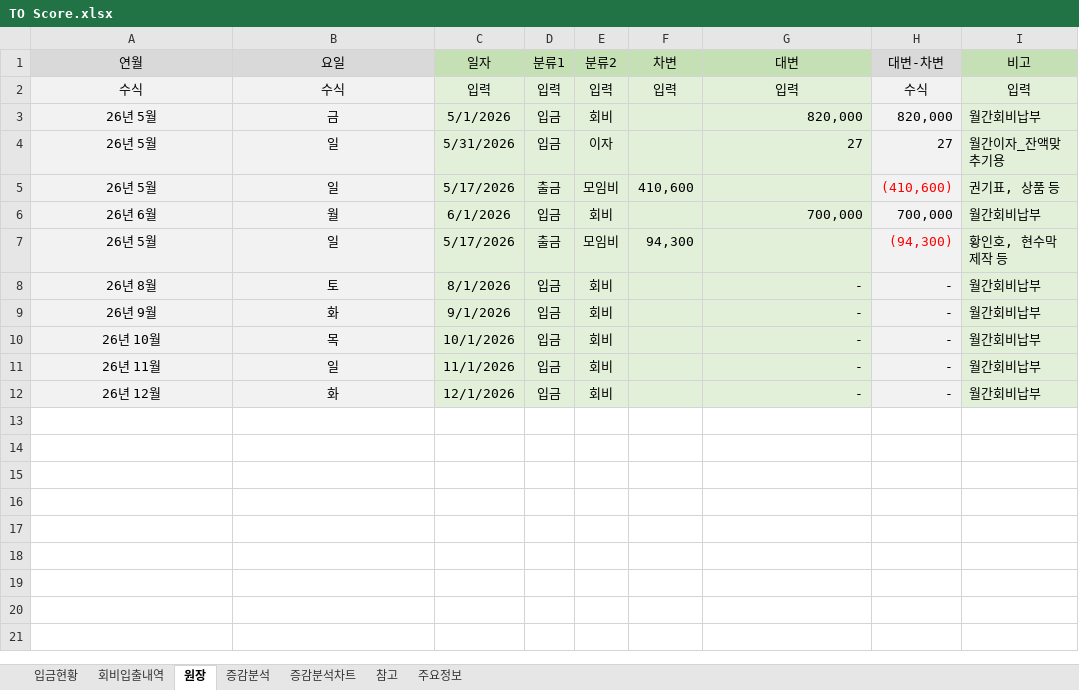
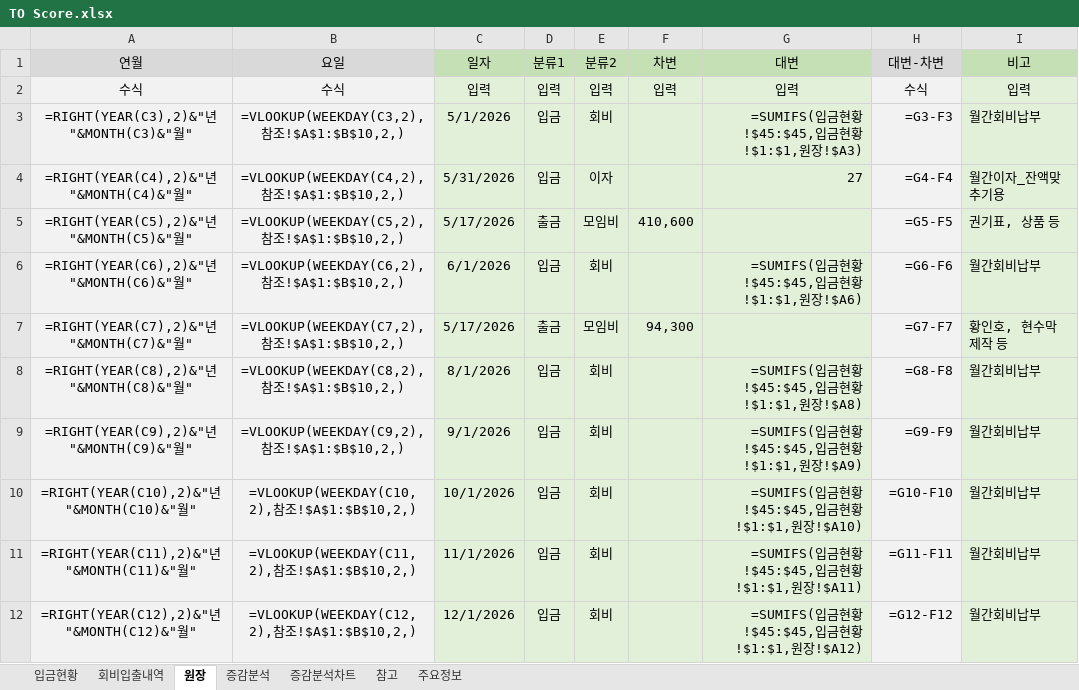
Before and after one commit to jiok11889-spec/TO-Score, an Excel workbook: finance/data/TO Score.xlsx, sheet 원장, drawn as a sheet; values as stored, in another font and other column widths than the file's, no borders; formulas without a stored value are shown as written; the diff names each change by its address in the sheet, - before the commit and + after, or states it on an @@ line.

```diff
--- a/finance/data/TO Score.xlsx (sheet 원장)
+++ b/finance/data/TO Score.xlsx (sheet 원장)
-A3 (연월): 26년 5월
+A3 (연월): =RIGHT(YEAR(C3),2)&"년 "&MONTH(C3)&"월"
-B3 (요일): 금
+B3 (요일): =VLOOKUP(WEEKDAY(C3,2),참조!$A$1:$B$10,2,)
-G3 (대변): 820,000
+G3 (대변): =SUMIFS(입금현황!$45:$45,입금현황!$1:$1,원장!$A3)
-H3 (대변-차변): 820,000
+H3 (대변-차변): =G3-F3
-A4 (연월): 26년 5월
+A4 (연월): =RIGHT(YEAR(C4),2)&"년 "&MONTH(C4)&"월"
-B4 (요일): 일
+B4 (요일): =VLOOKUP(WEEKDAY(C4,2),참조!$A$1:$B$10,2,)
-H4 (대변-차변): 27
+H4 (대변-차변): =G4-F4
-A5 (연월): 26년 5월
+A5 (연월): =RIGHT(YEAR(C5),2)&"년 "&MONTH(C5)&"월"
-B5 (요일): 일
+B5 (요일): =VLOOKUP(WEEKDAY(C5,2),참조!$A$1:$B$10,2,)
-H5 (대변-차변): (410,600)
+H5 (대변-차변): =G5-F5
-H5 text colour: #FF0000
+H5 text colour: black
-A6 (연월): 26년 6월
+A6 (연월): =RIGHT(YEAR(C6),2)&"년 "&MONTH(C6)&"월"
-B6 (요일): 월
+B6 (요일): =VLOOKUP(WEEKDAY(C6,2),참조!$A$1:$B$10,2,)
-G6 (대변): 700,000
+G6 (대변): =SUMIFS(입금현황!$45:$45,입금현황!$1:$1,원장!$A6)
-H6 (대변-차변): 700,000
+H6 (대변-차변): =G6-F6
-A7 (연월): 26년 5월
+A7 (연월): =RIGHT(YEAR(C7),2)&"년 "&MONTH(C7)&"월"
-B7 (요일): 일
+B7 (요일): =VLOOKUP(WEEKDAY(C7,2),참조!$A$1:$B$10,2,)
-H7 (대변-차변): (94,300)
+H7 (대변-차변): =G7-F7
-H7 text colour: #FF0000
+H7 text colour: black
-A8 (연월): 26년 8월
+A8 (연월): =RIGHT(YEAR(C8),2)&"년 "&MONTH(C8)&"월"
-B8 (요일): 토
+B8 (요일): =VLOOKUP(WEEKDAY(C8,2),참조!$A$1:$B$10,2,)
-G8 (대변): -
+G8 (대변): =SUMIFS(입금현황!$45:$45,입금현황!$1:$1,원장!$A8)
-H8 (대변-차변): -
+H8 (대변-차변): =G8-F8
-A9 (연월): 26년 9월
+A9 (연월): =RIGHT(YEAR(C9),2)&"년 "&MONTH(C9)&"월"
-B9 (요일): 화
+B9 (요일): =VLOOKUP(WEEKDAY(C9,2),참조!$A$1:$B$10,2,)
-G9 (대변): -
+G9 (대변): =SUMIFS(입금현황!$45:$45,입금현황!$1:$1,원장!$A9)
-H9 (대변-차변): -
+H9 (대변-차변): =G9-F9
-A10 (연월): 26년 10월
+A10 (연월): =RIGHT(YEAR(C10),2)&"년 "&MONTH(C10)&"월"
-B10 (요일): 목
+B10 (요일): =VLOOKUP(WEEKDAY(C10,2),참조!$A$1:$B$10,2,)
-G10 (대변): -
+G10 (대변): =SUMIFS(입금현황!$45:$45,입금현황!$1:$1,원장!$A10)
-H10 (대변-차변): -
+H10 (대변-차변): =G10-F10
-A11 (연월): 26년 11월
+A11 (연월): =RIGHT(YEAR(C11),2)&"년 "&MONTH(C11)&"월"
-B11 (요일): 일
+B11 (요일): =VLOOKUP(WEEKDAY(C11,2),참조!$A$1:$B$10,2,)
-G11 (대변): -
+G11 (대변): =SUMIFS(입금현황!$45:$45,입금현황!$1:$1,원장!$A11)
-H11 (대변-차변): -
+H11 (대변-차변): =G11-F11
-A12 (연월): 26년 12월
+A12 (연월): =RIGHT(YEAR(C12),2)&"년 "&MONTH(C12)&"월"
-B12 (요일): 화
+B12 (요일): =VLOOKUP(WEEKDAY(C12,2),참조!$A$1:$B$10,2,)
-G12 (대변): -
+G12 (대변): =SUMIFS(입금현황!$45:$45,입금현황!$1:$1,원장!$A12)
-H12 (대변-차변): -
+H12 (대변-차변): =G12-F12
```
Also changed, not shown: sheet 증감분석, sheet 입금현황, sheet 회비입출내역, sheet 참고, sheet 주요정보, charts or pictures, 2 other files.
